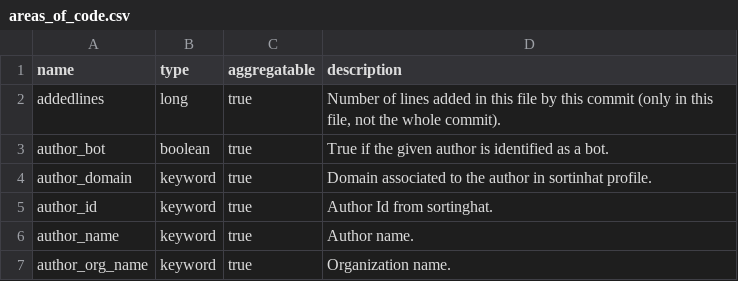
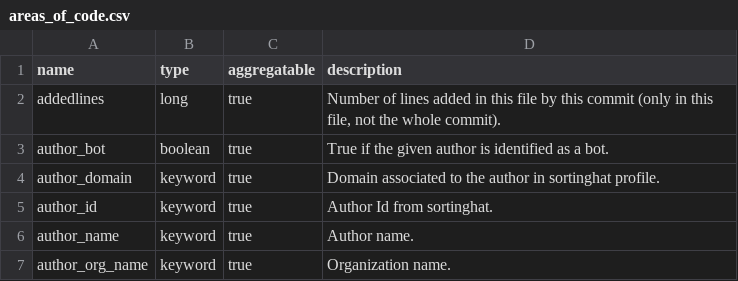
Before and after one commit to chaoss/grimoirelab-elk, a CSV file: schema/areas_of_code.csv, drawn as a sheet; only a part is shown.

```diff
--- a/schema/areas_of_code.csv
+++ b/schema/areas_of_code.csv
@@ -3,3 +3,3 @@ addedlines,long,true,"Number of lines added in this file by this commit (only in
 author_bot,boolean,true,"True if the given author is identified as a bot."
-author_domain,keyword,true,"Domain associated to the author in sortinhat profile."
+author_domain,keyword,true,"Domain associated to the author in sortinghat profile."
 author_id,keyword,true,"Author Id from sortinghat."
```
Also changed, not shown: 1 other file.
